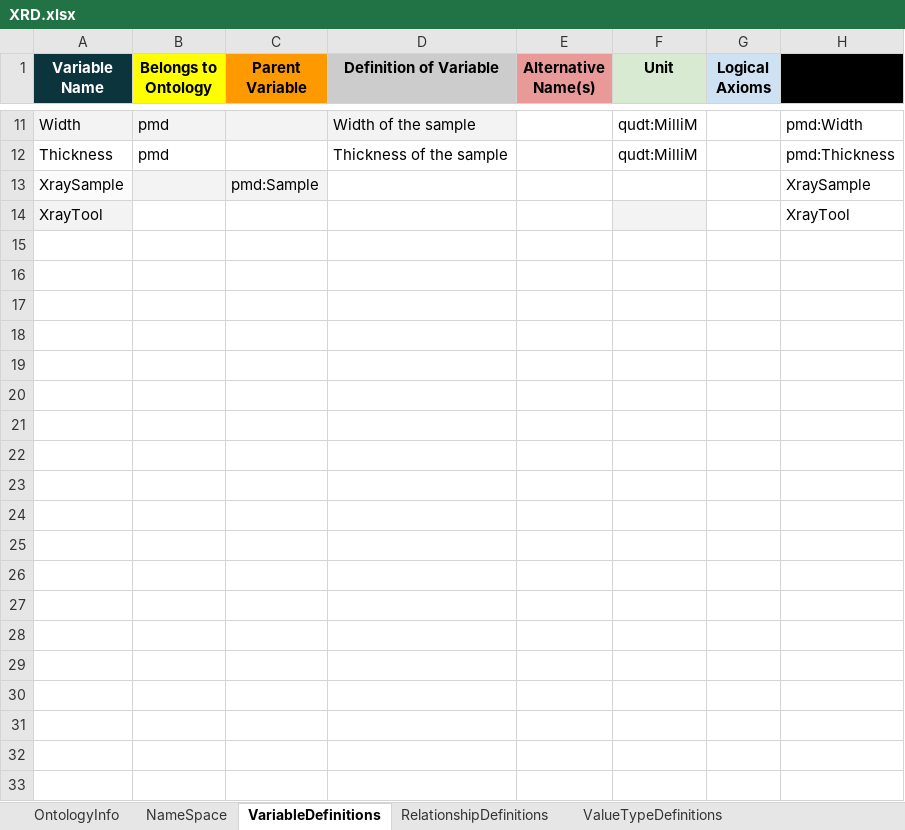
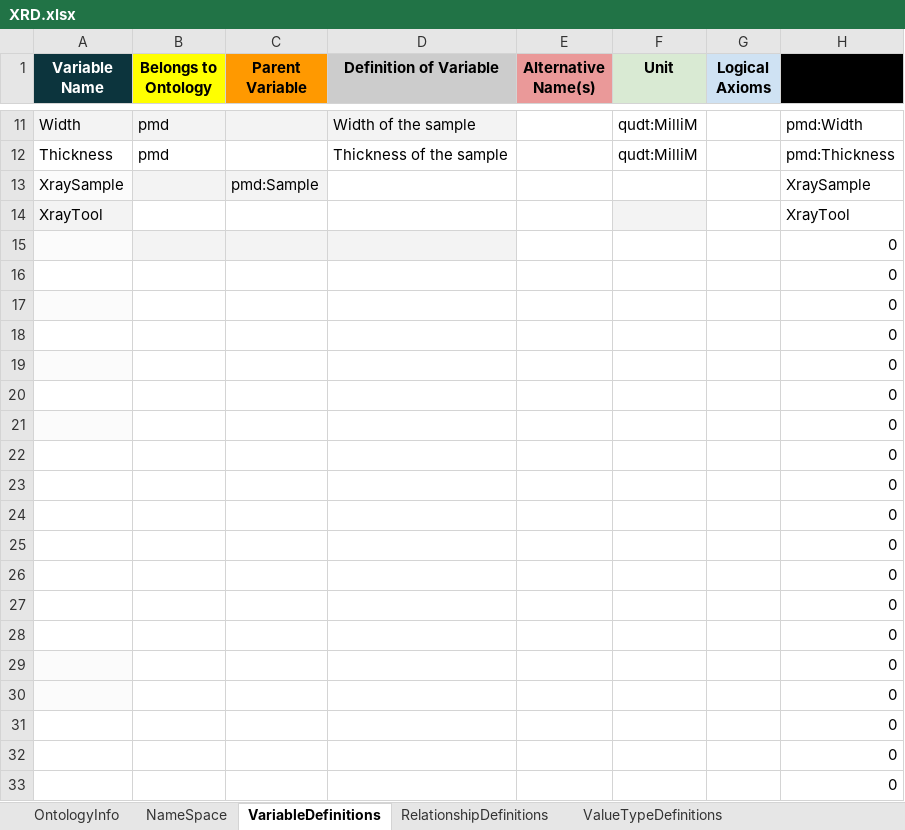
Before and after one commit to cwru-sdle/FAIRmaterials, an Excel workbook: worked-Example-XRaySample/excel/XRD.xlsx, sheet VariableDefinitions, drawn as a sheet; only a part is shown, gaps mark what is left out; values as stored, in another font and other column widths than the file's, no borders; charts and pictures and conditional formats and table styles not drawn; the diff covers the shown part only; the diff names each change by its address in the sheet, - before the commit and + after, or states it on an @@ line.

```diff
--- a/worked-Example-XRaySample/excel/XRD.xlsx (sheet VariableDefinitions)
+++ b/worked-Example-XRaySample/excel/XRD.xlsx (sheet VariableDefinitions)
+row 15:  |  |  |  |  |  |  | 0
+row 16:  |  |  |  |  |  |  | 0
+row 17:  |  |  |  |  |  |  | 0
+row 18:  |  |  |  |  |  |  | 0
+row 19:  |  |  |  |  |  |  | 0
+row 20:  |  |  |  |  |  |  | 0
+row 21:  |  |  |  |  |  |  | 0
+row 22:  |  |  |  |  |  |  | 0
+row 23:  |  |  |  |  |  |  | 0
+row 24:  |  |  |  |  |  |  | 0
+row 25:  |  |  |  |  |  |  | 0
+row 26:  |  |  |  |  |  |  | 0
+row 27:  |  |  |  |  |  |  | 0
+row 28:  |  |  |  |  |  |  | 0
+row 29:  |  |  |  |  |  |  | 0
+row 30:  |  |  |  |  |  |  | 0
+row 31:  |  |  |  |  |  |  | 0
+row 32:  |  |  |  |  |  |  | 0
+row 33:  |  |  |  |  |  |  | 0
```
Also changed, not shown: 866 added rows elsewhere in this sheet, charts or pictures, worked-Example-PVModule/excel/PVModuleFAIRSheetInput.xlsx, 3 other files.
